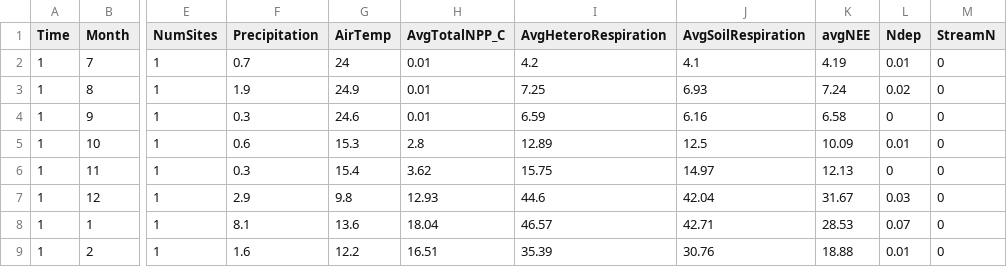
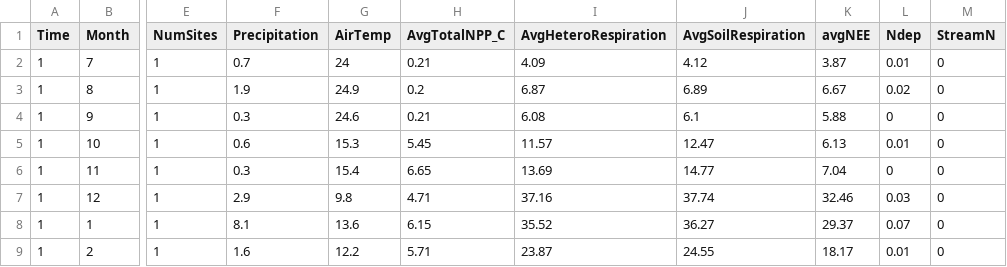
Before and after one commit to sarakota/LANDIS, a CSV file: single_cell_calibrate/NECN-succession-monthly-log.csv, drawn as a sheet; only a part is shown, gaps mark what is left out; the diff covers the shown part only; the diff names each change by its address in the sheet, - before the commit and + after, or states it on an @@ line.

```diff
--- a/single_cell_calibrate/NECN-succession-monthly-log.csv
+++ b/single_cell_calibrate/NECN-succession-monthly-log.csv
-H2 (AvgTotalNPP_C): 0.01
+H2 (AvgTotalNPP_C): 0.21
-I2 (AvgHeteroRespiration): 4.2
+I2 (AvgHeteroRespiration): 4.09
-J2 (AvgSoilRespiration): 4.1
+J2 (AvgSoilRespiration): 4.12
-K2 (avgNEE): 4.19
+K2 (avgNEE): 3.87
-H3 (AvgTotalNPP_C): 0.01
+H3 (AvgTotalNPP_C): 0.2
-I3 (AvgHeteroRespiration): 7.25
+I3 (AvgHeteroRespiration): 6.87
-J3 (AvgSoilRespiration): 6.93
+J3 (AvgSoilRespiration): 6.89
-K3 (avgNEE): 7.24
+K3 (avgNEE): 6.67
-H4 (AvgTotalNPP_C): 0.01
+H4 (AvgTotalNPP_C): 0.21
-I4 (AvgHeteroRespiration): 6.59
+I4 (AvgHeteroRespiration): 6.08
-J4 (AvgSoilRespiration): 6.16
+J4 (AvgSoilRespiration): 6.1
-K4 (avgNEE): 6.58
+K4 (avgNEE): 5.88
-H5 (AvgTotalNPP_C): 2.8
+H5 (AvgTotalNPP_C): 5.45
-I5 (AvgHeteroRespiration): 12.89
+I5 (AvgHeteroRespiration): 11.57
-J5 (AvgSoilRespiration): 12.5
+J5 (AvgSoilRespiration): 12.47
-K5 (avgNEE): 10.09
+K5 (avgNEE): 6.13
-H6 (AvgTotalNPP_C): 3.62
+H6 (AvgTotalNPP_C): 6.65
-I6 (AvgHeteroRespiration): 15.75
+I6 (AvgHeteroRespiration): 13.69
-J6 (AvgSoilRespiration): 14.97
+J6 (AvgSoilRespiration): 14.77
-K6 (avgNEE): 12.13
+K6 (avgNEE): 7.04
-H7 (AvgTotalNPP_C): 12.93
+H7 (AvgTotalNPP_C): 4.71
-I7 (AvgHeteroRespiration): 44.6
+I7 (AvgHeteroRespiration): 37.16
-J7 (AvgSoilRespiration): 42.04
+J7 (AvgSoilRespiration): 37.74
-K7 (avgNEE): 31.67
+K7 (avgNEE): 32.46
-H8 (AvgTotalNPP_C): 18.04
+H8 (AvgTotalNPP_C): 6.15
-I8 (AvgHeteroRespiration): 46.57
+I8 (AvgHeteroRespiration): 35.52
-J8 (AvgSoilRespiration): 42.71
+J8 (AvgSoilRespiration): 36.27
-K8 (avgNEE): 28.53
+K8 (avgNEE): 29.37
-H9 (AvgTotalNPP_C): 16.51
+H9 (AvgTotalNPP_C): 5.71
-I9 (AvgHeteroRespiration): 35.39
+I9 (AvgHeteroRespiration): 23.87
-J9 (AvgSoilRespiration): 30.76
+J9 (AvgSoilRespiration): 24.55
-K9 (avgNEE): 18.88
+K9 (avgNEE): 18.17
```
Also changed, not shown: 68 edited cells elsewhere in this file, single_cell_calibrate/NECN-calibrate-log.csv, single_cell_calibrate/NECN-prob-establish-log.csv, 24 other files.
